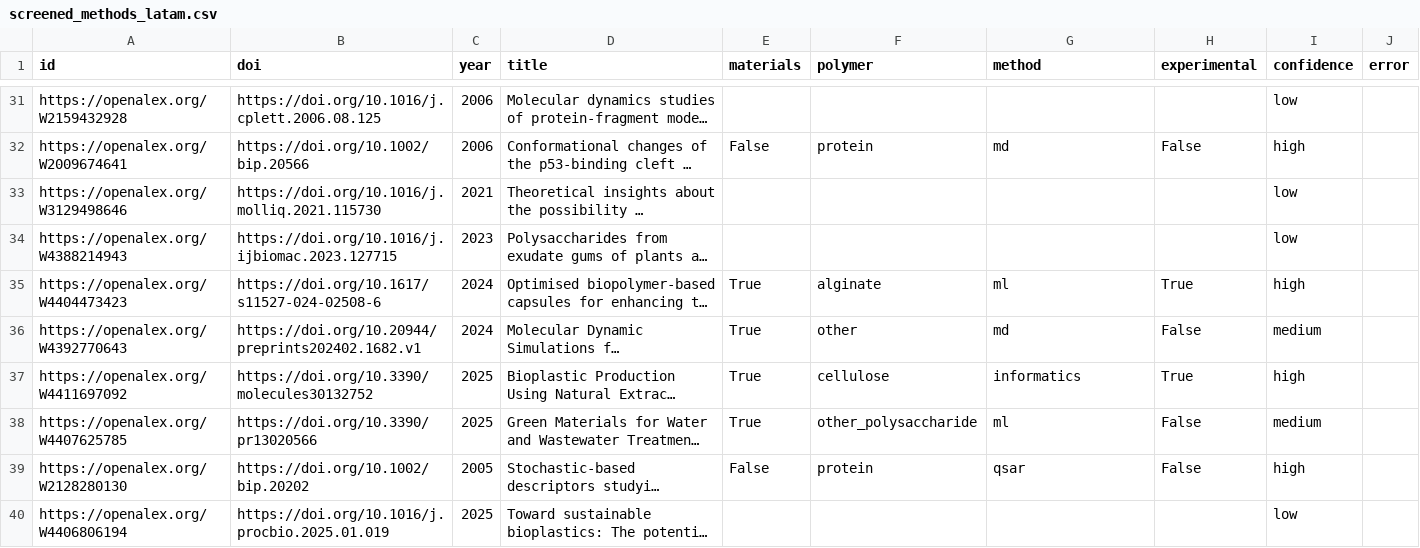
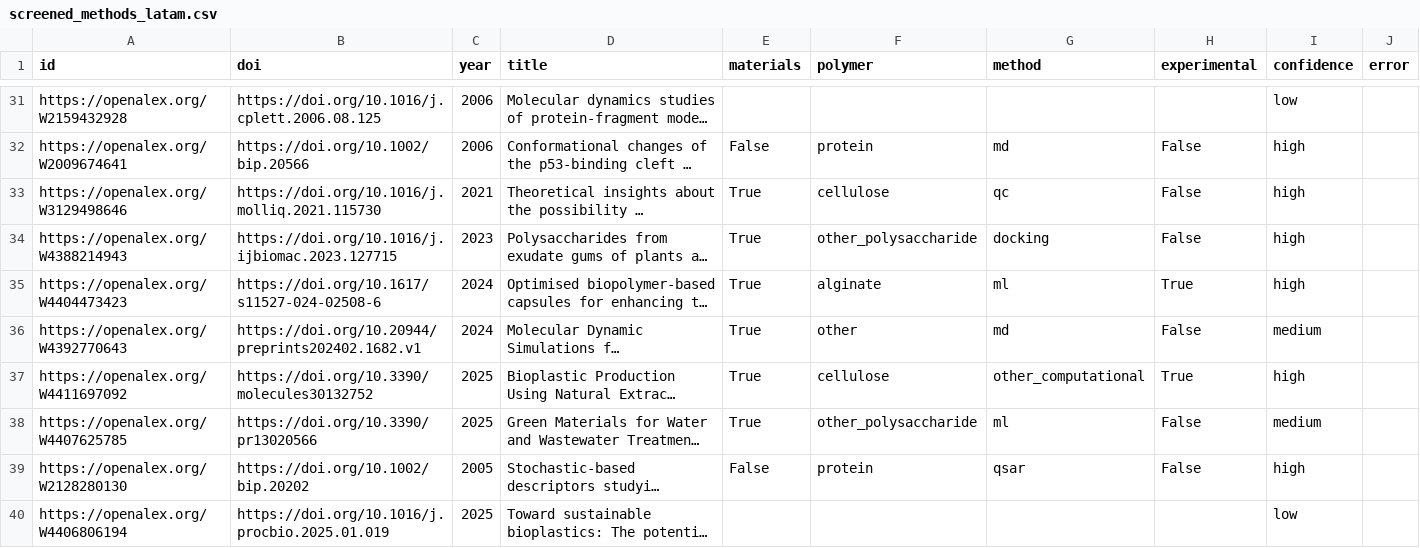
Before and after one commit to In-Silico-RG/Biopolymers, a CSV file: data/processed/screened_methods_latam.csv, drawn as a sheet; only a part is shown, gaps mark what is left out; long unchanged cells end in …; the diff covers the shown part only; the diff names each change by its address in the sheet, - before the commit and + after, or states it on an @@ line.

```diff
--- a/data/processed/screened_methods_latam.csv
+++ b/data/processed/screened_methods_latam.csv
-E33:E34 (materials): (empty)
+E33:E34 (materials): True
-F33 (polymer): (empty)
+F33 (polymer): cellulose
-G33 (method): (empty)
+G33 (method): qc
-H33:H34 (experimental): (empty)
+H33:H34 (experimental): False
-I33:I34 (confidence): low
+I33:I34 (confidence): high
-F34 (polymer): (empty)
+F34 (polymer): other_polysaccharide
-G34 (method): (empty)
+G34 (method): docking
-G37 (method): informatics
+G37 (method): other_computational
```
Also changed, not shown: 151 edited cells elsewhere in this file, data/processed/screened_core_colombia.csv, data/processed/screened_methods_colombia.csv, 8 other files.
